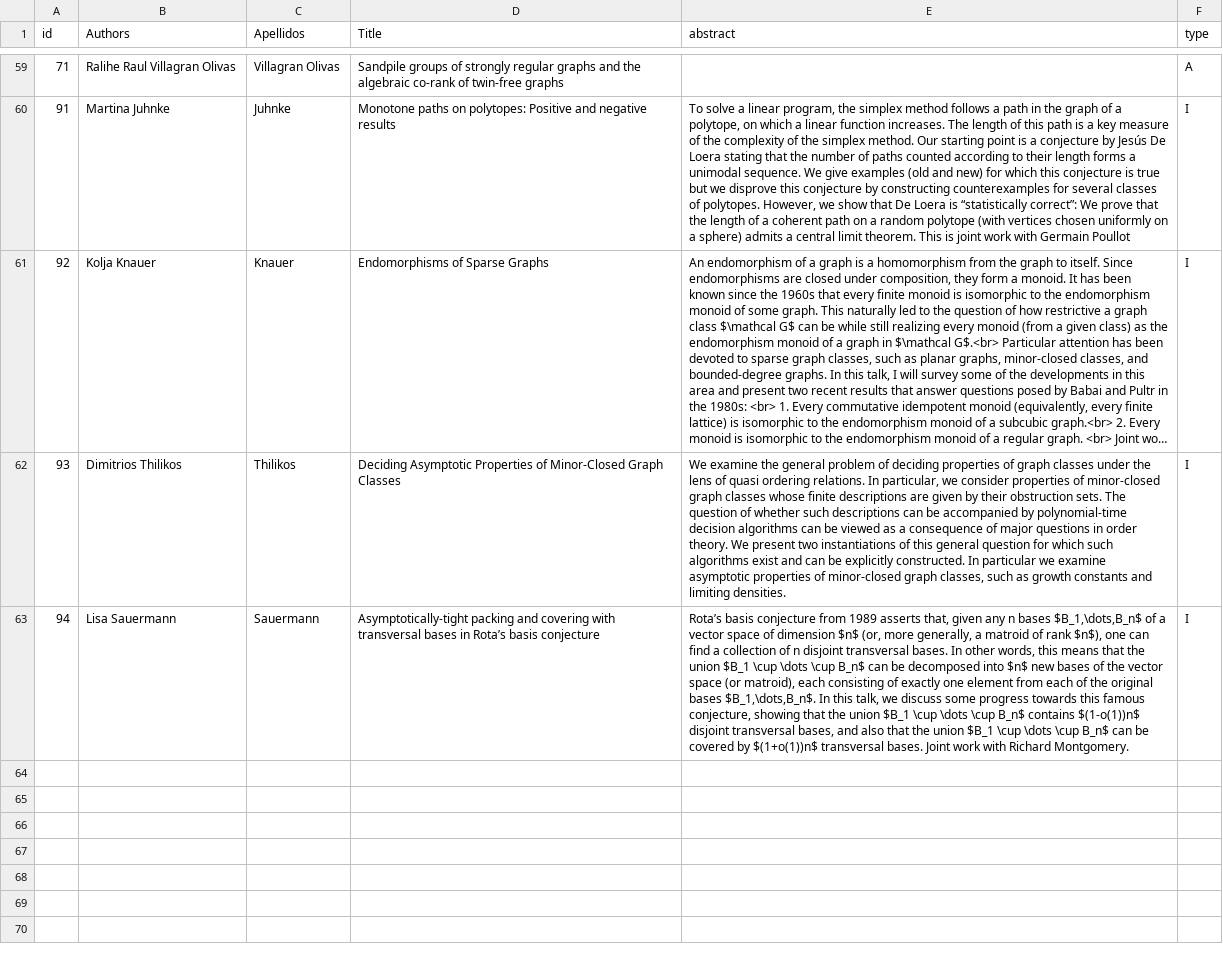
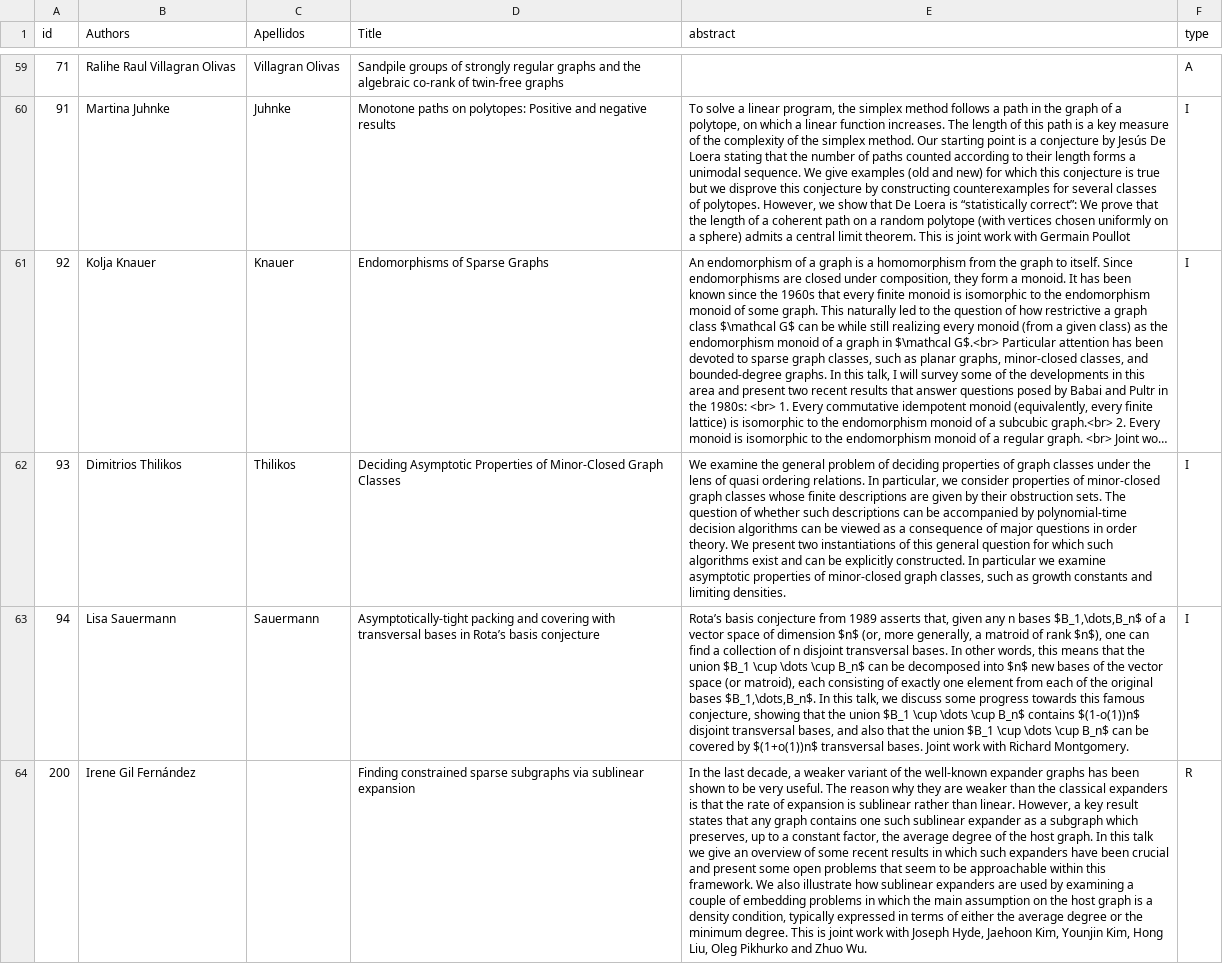
Before and after one commit to dam-network/dmd2026, a TSV file: abstract-dmd2026.tsv, drawn as a sheet; only a part is shown, gaps mark what is left out; long unchanged cells end in …; the diff names each change by its address in the sheet, - before the commit and + after, or states it on an @@ line.

Commit message:
charla Irene

```diff
--- a/abstract-dmd2026.tsv
+++ b/abstract-dmd2026.tsv
+row 64: 200 | Irene Gil Fernández |  | Finding constrained sparse subgraphs via sublinear expansion | In the last decade, a weaker variant of the well-known expander graphs has been shown to be very useful. The reason why they are weaker than the classical expanders is that the rate of expansion is sublinear rather than linear. However, a key result states that any graph contains one such sublinear expander as a subgraph which preserves, up to a constant factor, the average degree of the host graph. In this talk we give an overview of some recent results in which such expanders have been crucial and present some open problems that seem to be approachable within this framework. We also illustrate how sublinear expanders are used by examining a couple of embedding problems in which the main assumption on the host graph is a density condition, typically expressed in terms of either the average degree or the minimum degree. This is joint work with Joseph Hyde, Jaehoon Kim, Younjin Kim, Hong Liu, Oleg Pikhurko and Zhuo Wu. | R
```
Also changed, not shown: 1 other file.
